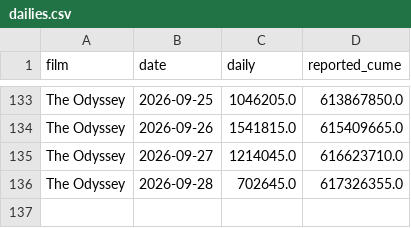
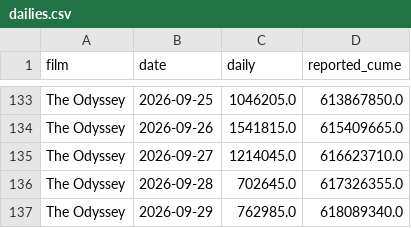
Before and after one commit to deebska/mlb-breakout-predictor, a CSV file: bo_data/dailies.csv, drawn as a sheet; only a part is shown, gaps mark what is left out; the diff names each change by its address in the sheet, - before the commit and + after, or states it on an @@ line.

```diff
--- a/bo_data/dailies.csv
+++ b/bo_data/dailies.csv
+row 137: The Odyssey | 2026-09-29 | 762985.0 | 618089340.0
```
Also changed, not shown: predictions/2026-09-30.csv, 11 other files.
